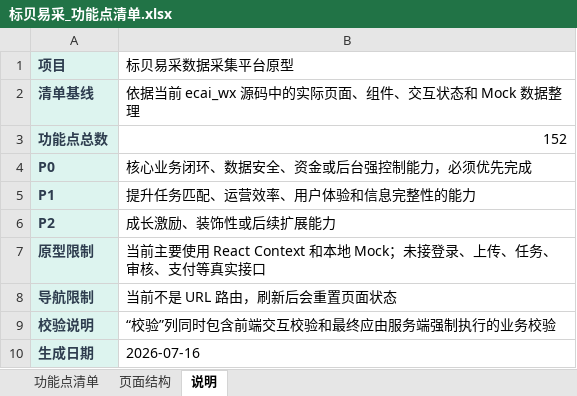
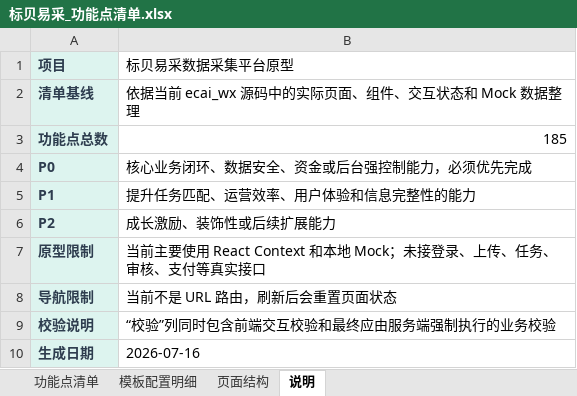
Before and after one commit to Szk1222/DB-ecai-wx, an Excel workbook: ecai_wx/docs/标贝易采_功能点清单.xlsx, sheet 说明, drawn as a sheet; values as stored, in another font and other column widths than the file's, no borders; the diff names each change by its address in the sheet, - before the commit and + after, or states it on an @@ line.

```diff
--- a/ecai_wx/docs/标贝易采_功能点清单.xlsx (sheet 说明)
+++ b/ecai_wx/docs/标贝易采_功能点清单.xlsx (sheet 说明)
+sheet tab: 模板配置明细
-B3 (标贝易采数据采集平台原型): 152
+B3 (标贝易采数据采集平台原型): 185
```
Also changed, not shown: sheet 功能点清单, 9 other files.
